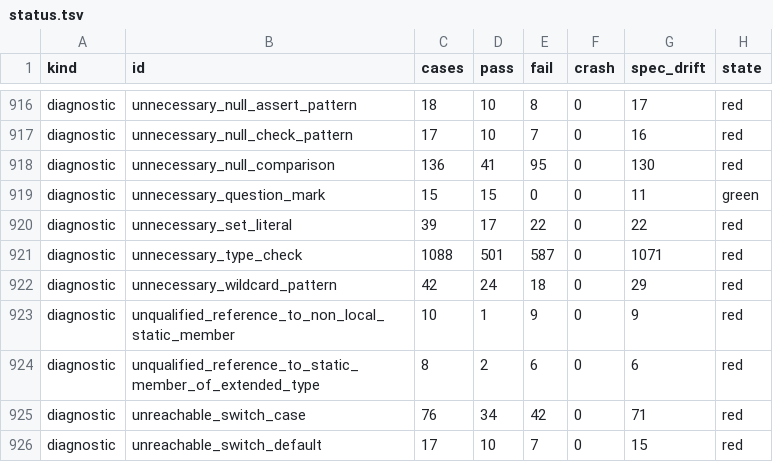
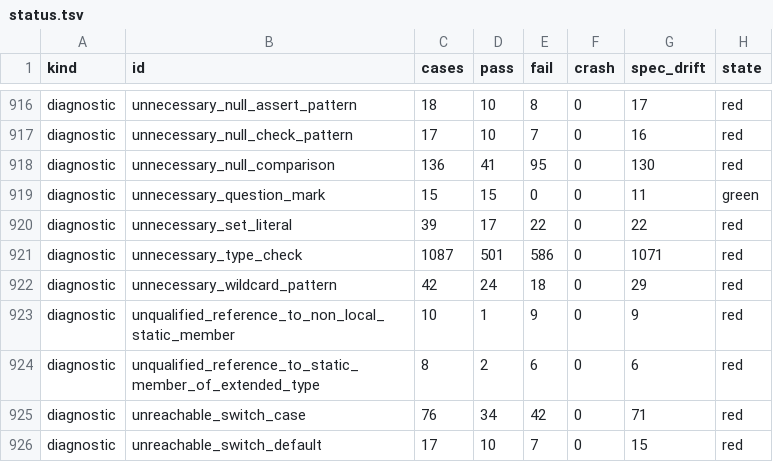
Before and after one commit to fluttercandies/dartq, a TSV file: conformance/status.tsv, drawn as a sheet; only a part is shown, gaps mark what is left out; the diff covers the shown part only.

Commit message:
test(conformance): board refresh — 27552/43959 cases (0.6266), 387 green codes locked

```diff
--- a/conformance/status.tsv
+++ b/conformance/status.tsv
@@ -920,3 +920,3 @@ diagnostic	unnecessary_question_mark	15	15	0	0	11	green
 diagnostic	unnecessary_set_literal	39	17	22	0	22	red
-diagnostic	unnecessary_type_check	1088	501	587	0	1071	red
+diagnostic	unnecessary_type_check	1087	501	586	0	1071	red
 diagnostic	unnecessary_wildcard_pattern	42	24	18	0	29	red
```
Also changed, not shown: 41 edited cells elsewhere in this file.
